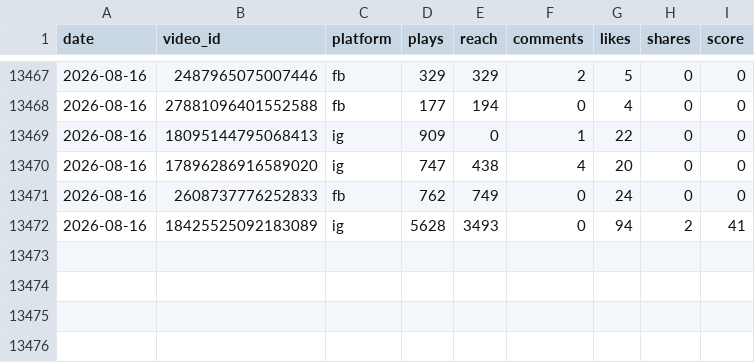
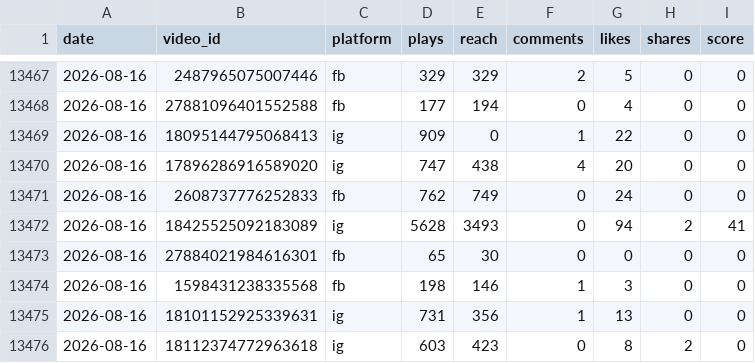
Before and after one commit to VitoKOK-lab/meta-dashboard, a CSV file: data/daily_snapshots.csv, drawn as a sheet; only a part is shown, gaps mark what is left out; the diff names each change by its address in the sheet, - before the commit and + after, or states it on an @@ line.

```diff
--- a/data/daily_snapshots.csv
+++ b/data/daily_snapshots.csv
+row 13473: 2026-08-16 | 27884021984616301 | fb | 65 | 30 | 0 | 0 | 0 | 0
+row 13474: 2026-08-16 | 1598431238335568 | fb | 198 | 146 | 1 | 3 | 0 | 0
+row 13475: 2026-08-16 | 18101152925339631 | ig | 731 | 356 | 1 | 13 | 0 | 0
+row 13476: 2026-08-16 | 18112374772963618 | ig | 603 | 423 | 0 | 8 | 2 | 0
```
Also changed, not shown: 5 other files.
